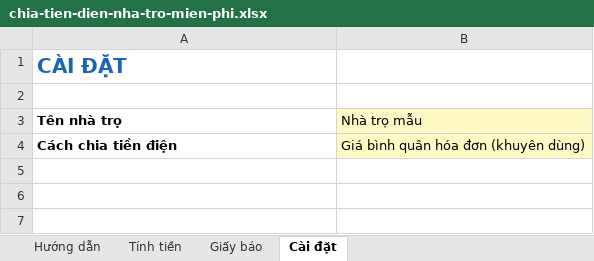
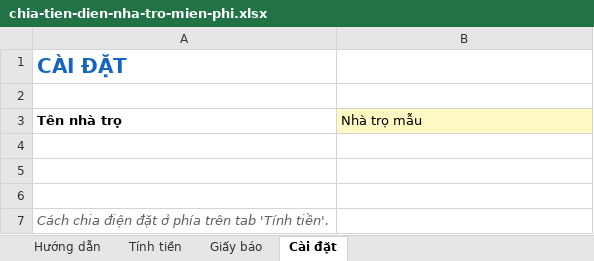
Before and after one commit to tuancun124-cmyk/nuoc-sach-tai-nha, an Excel workbook: tai-ve/chia-tien-dien-nha-tro-mien-phi.xlsx, sheet Cài đặt, drawn as a sheet; values as stored, in another font and other column widths than the file's, no borders; the diff names each change by its address in the sheet, - before the commit and + after, or states it on an @@ line.

```diff
--- a/tai-ve/chia-tien-dien-nha-tro-mien-phi.xlsx (sheet Cài đặt)
+++ b/tai-ve/chia-tien-dien-nha-tro-mien-phi.xlsx (sheet Cài đặt)
-row 4: Cách chia tiền điện | Giá bình quân hóa đơn (khuyên dùng)
+row 4: (empty)
-B4 fill: #FFF9C4
+B4 fill: none
+row 5: (empty)
+row 6: (empty)
+row 7: Cách chia điện đặt ở phía trên tab 'Tính tiền'.
```
Also changed, not shown: sheet Tính tiền, sheet Giấy báo, sheet Hướng dẫn, formulas that keep their value, hidden cells, 1 other file.
